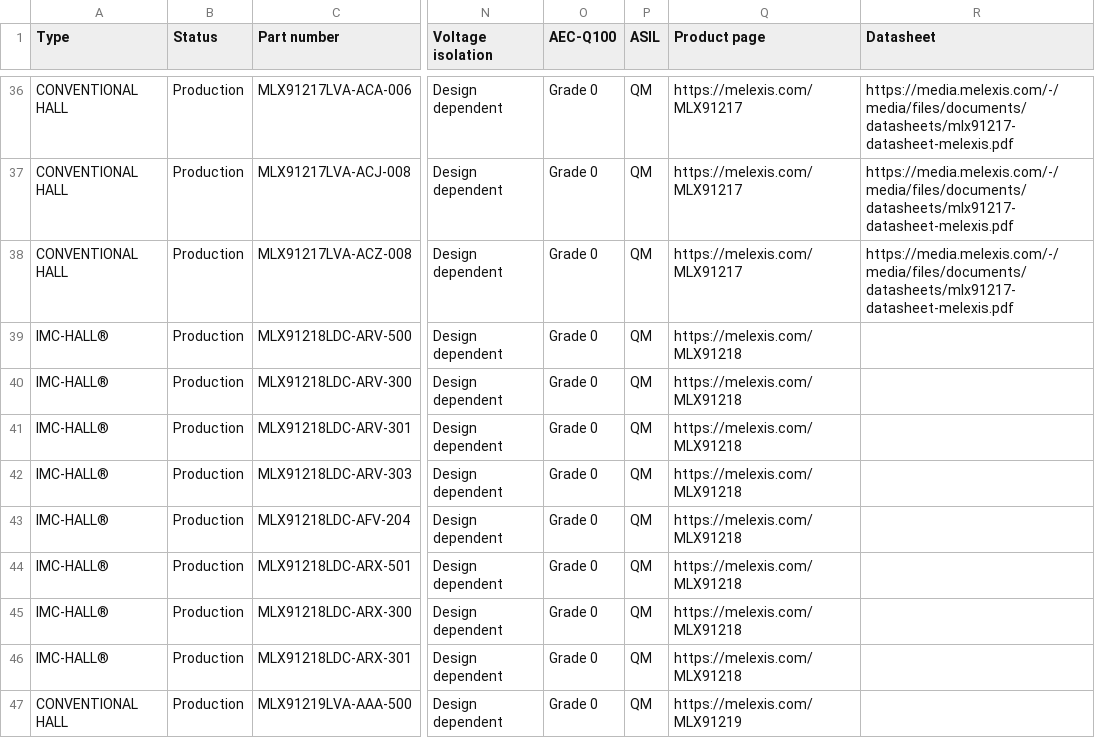
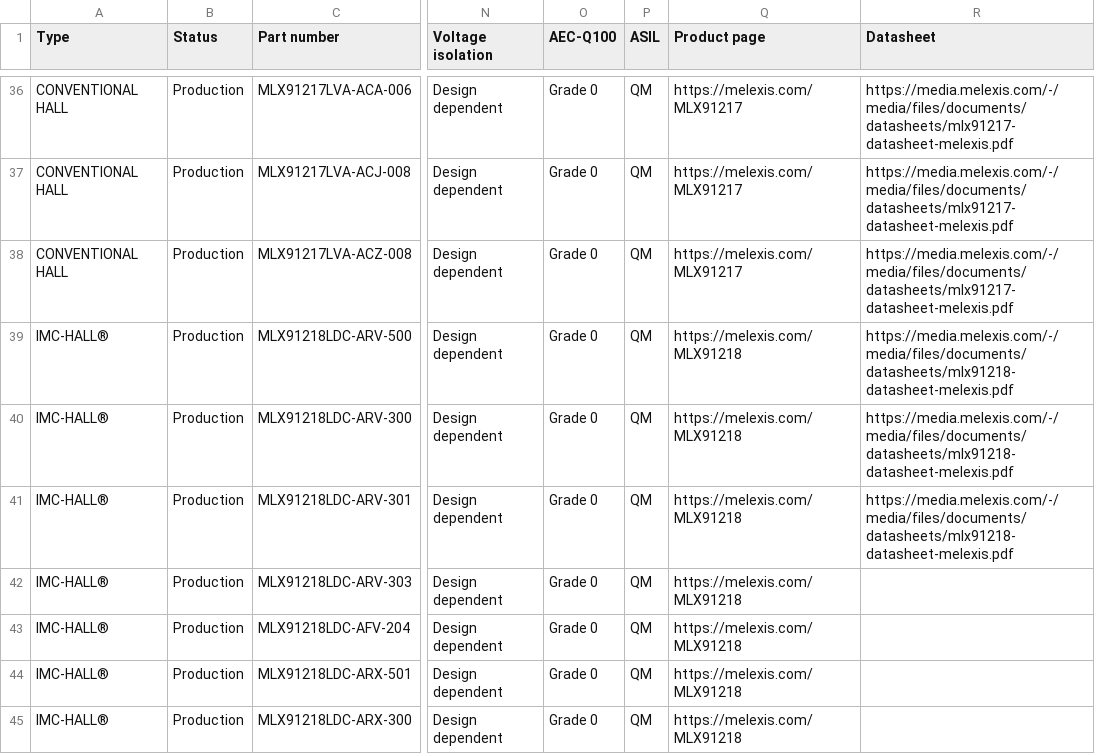
Before and after one commit to MelexisBC/Wizard--Current-Sensor-ICs-Data, a CSV file: Current-Sensor-ICs-Wizard-Data.csv, drawn as a sheet; only a part is shown, gaps mark what is left out; the shorter side is filled out with more unchanged rows; the diff names each change by its address in the sheet, - before the commit and + after, or states it on an @@ line.

Commit message:
Wizard - Current sensor ICs - Google sheet updated

```diff
--- a/Current-Sensor-ICs-Wizard-Data.csv
+++ b/Current-Sensor-ICs-Wizard-Data.csv
-R39:R41 (Datasheet): (empty)
+R39:R41 (Datasheet): https://media.melexis.com/-/media/files/documents/datasheets/mlx91218-datasheet-melexis.pdf
```
